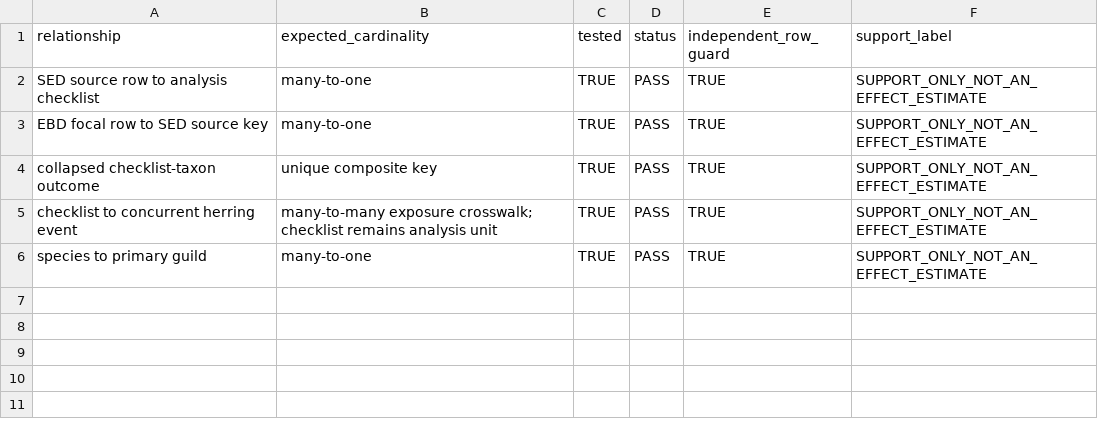
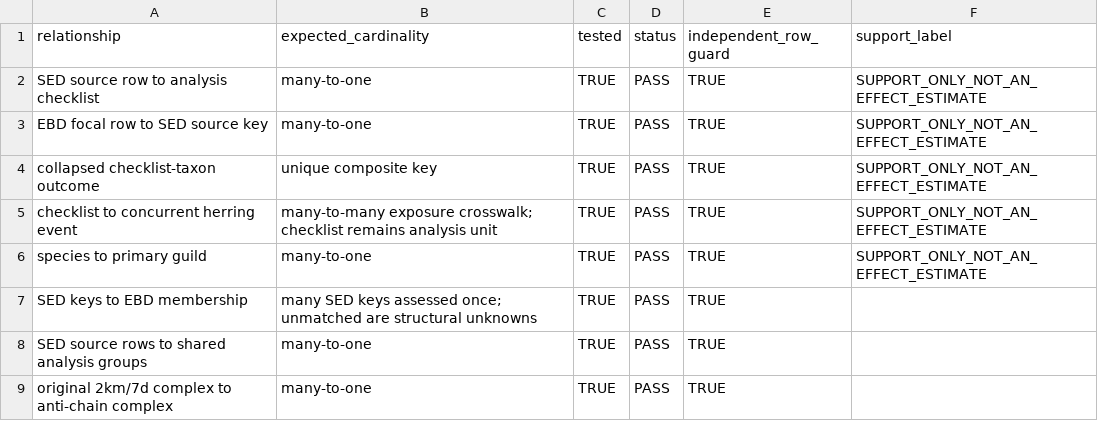
Before and after one commit to JTDingwall/herring-x-ebird-version-2, a CSV file: outputs/stage2_design_lock/join_cardinality_audit.csv, drawn as a sheet.

```diff
--- a/outputs/stage2_design_lock/join_cardinality_audit.csv
+++ b/outputs/stage2_design_lock/join_cardinality_audit.csv
@@ -6 +6,4 @@
 "species to primary guild","many-to-one",TRUE,"PASS",TRUE,"SUPPORT_ONLY_NOT_AN_EFFECT_ESTIMATE"
+"SED keys to EBD membership","many SED keys assessed once; unmatched are structural unknowns",TRUE,"PASS",TRUE,
+"SED source rows to shared analysis groups","many-to-one",TRUE,"PASS",TRUE,
+"original 2km/7d complex to anti-chain complex","many-to-one",TRUE,"PASS",TRUE,
```
Also changed, not shown: metadata/hypothesis_model_multiplicity_registry.csv, outputs/stage2_design_lock/decision_recommendations.csv, 35 other files.
